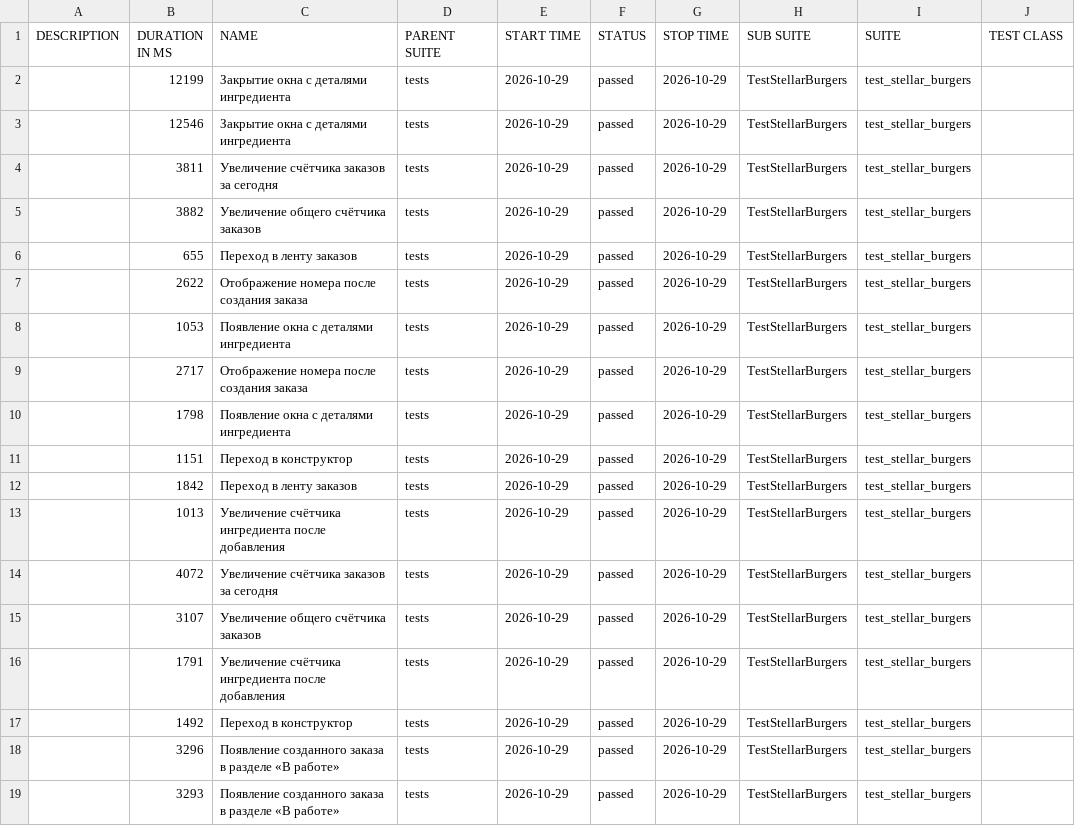
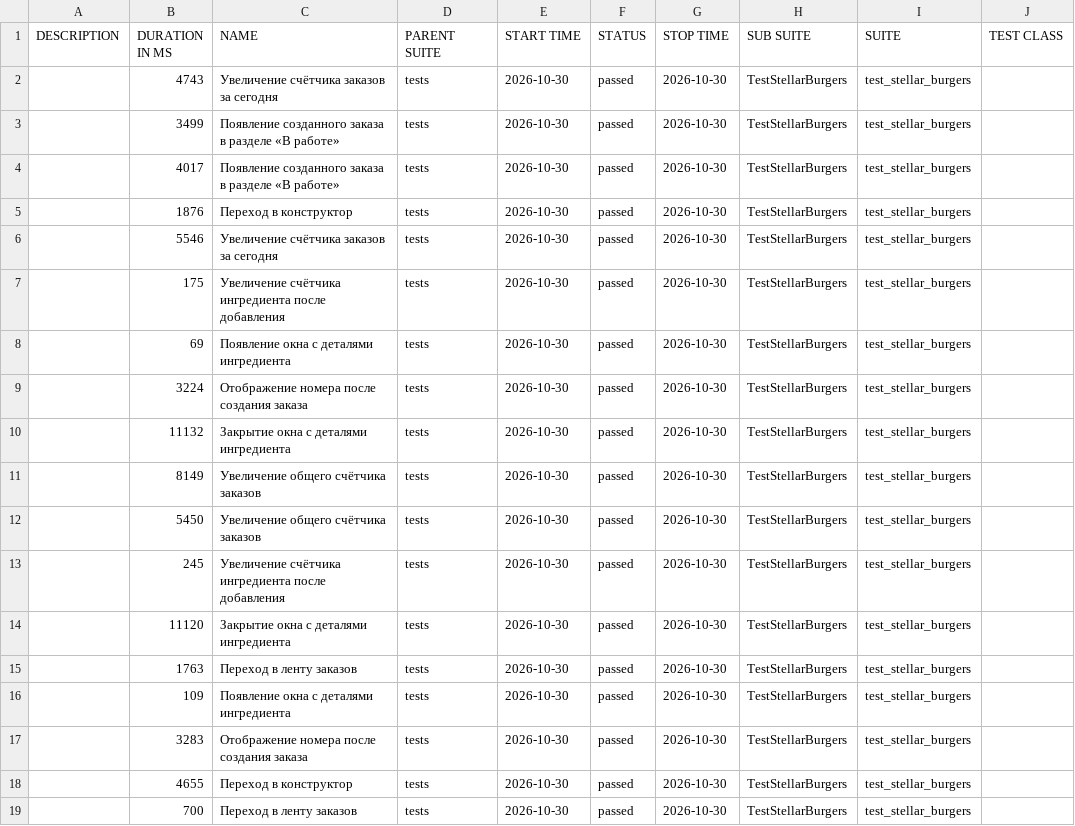
Before and after one commit to libxmail/Diplom_3, a CSV file: allure-report/data/suites.csv, drawn as a sheet; only a part is shown; the diff names each change by its address in the sheet, - before the commit and + after, or states it on an @@ line.

Commit message:
Update tests and Allure report

```diff
--- a/allure-report/data/suites.csv
+++ b/allure-report/data/suites.csv
-B2 (DURATION IN MS): 12199
+B2 (DURATION IN MS): 4743
-C2 (NAME): Закрытие окна с деталями ингредиента
+C2 (NAME): Увеличение счётчика заказов за сегодня
-E2:E19 (START TIME): 2026-10-29
+E2:E19 (START TIME): 2026-10-30
-G2:G19 (STOP TIME): 2026-10-29
+G2:G19 (STOP TIME): 2026-10-30
-B3 (DURATION IN MS): 12546
+B3 (DURATION IN MS): 3499
-C3 (NAME): Закрытие окна с деталями ингредиента
+C3 (NAME): Появление созданного заказа в разделе «В работе»
-B4 (DURATION IN MS): 3811
+B4 (DURATION IN MS): 4017
-C4 (NAME): Увеличение счётчика заказов за сегодня
+C4 (NAME): Появление созданного заказа в разделе «В работе»
-B5 (DURATION IN MS): 3882
+B5 (DURATION IN MS): 1876
-C5 (NAME): Увеличение общего счётчика заказов
+C5 (NAME): Переход в конструктор
-B6 (DURATION IN MS): 655
+B6 (DURATION IN MS): 5546
-C6 (NAME): Переход в ленту заказов
+C6 (NAME): Увеличение счётчика заказов за сегодня
-B7 (DURATION IN MS): 2622
+B7 (DURATION IN MS): 175
-C7 (NAME): Отображение номера после создания заказа
+C7 (NAME): Увеличение счётчика ингредиента после добавления
-B8 (DURATION IN MS): 1053
+B8 (DURATION IN MS): 69
-B9 (DURATION IN MS): 2717
+B9 (DURATION IN MS): 3224
-B10 (DURATION IN MS): 1798
+B10 (DURATION IN MS): 11132
-C10 (NAME): Появление окна с деталями ингредиента
+C10 (NAME): Закрытие окна с деталями ингредиента
-B11 (DURATION IN MS): 1151
+B11 (DURATION IN MS): 8149
-C11 (NAME): Переход в конструктор
+C11 (NAME): Увеличение общего счётчика заказов
-B12 (DURATION IN MS): 1842
+B12 (DURATION IN MS): 5450
-C12 (NAME): Переход в ленту заказов
+C12 (NAME): Увеличение общего счётчика заказов
-B13 (DURATION IN MS): 1013
+B13 (DURATION IN MS): 245
-B14 (DURATION IN MS): 4072
+B14 (DURATION IN MS): 11120
-C14 (NAME): Увеличение счётчика заказов за сегодня
+C14 (NAME): Закрытие окна с деталями ингредиента
-B15 (DURATION IN MS): 3107
+B15 (DURATION IN MS): 1763
-C15 (NAME): Увеличение общего счётчика заказов
+C15 (NAME): Переход в ленту заказов
-B16 (DURATION IN MS): 1791
+B16 (DURATION IN MS): 109
-C16 (NAME): Увеличение счётчика ингредиента после добавления
+C16 (NAME): Появление окна с деталями ингредиента
-B17 (DURATION IN MS): 1492
+B17 (DURATION IN MS): 3283
-C17 (NAME): Переход в конструктор
+C17 (NAME): Отображение номера после создания заказа
-B18 (DURATION IN MS): 3296
+B18 (DURATION IN MS): 4655
-C18 (NAME): Появление созданного заказа в разделе «В работе»
+C18 (NAME): Переход в конструктор
-B19 (DURATION IN MS): 3293
+B19 (DURATION IN MS): 700
-C19 (NAME): Появление созданного заказа в разделе «В работе»
+C19 (NAME): Переход в ленту заказов
```
Also changed, not shown: 57 other files.
